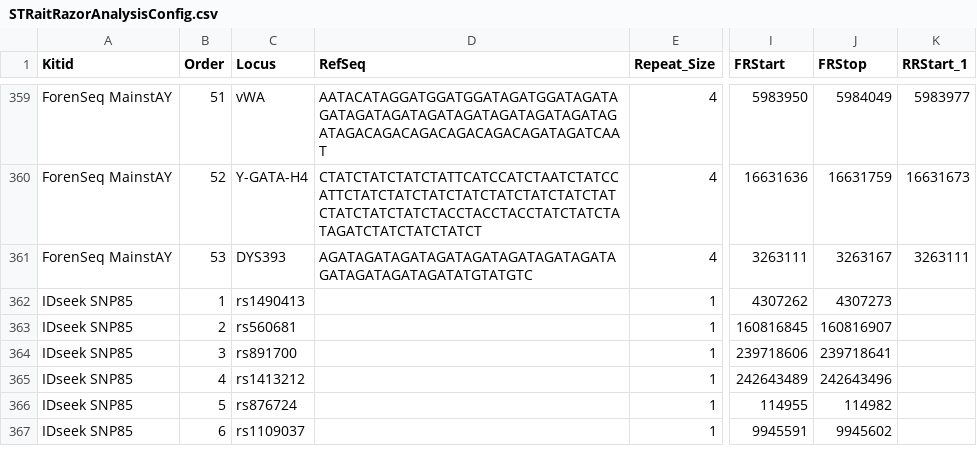
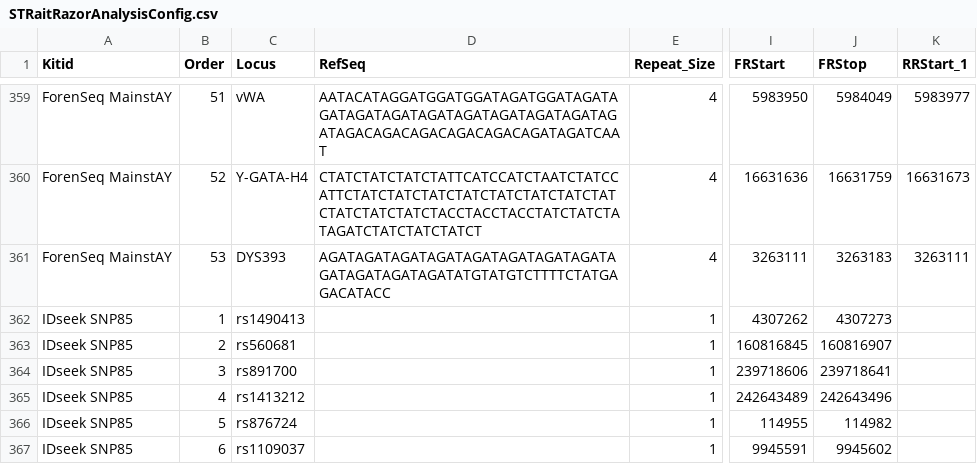
Before and after one commit to ExpectationsManaged/STRaitRazorOnline, a CSV file: db/db/STRaitRazorAnalysisConfig.csv, drawn as a sheet; only a part is shown, gaps mark what is left out; the diff names each change by its address in the sheet, - before the commit and + after, or states it on an @@ line.

Commit message:
Add files via upload

```diff
--- a/db/db/STRaitRazorAnalysisConfig.csv
+++ b/db/db/STRaitRazorAnalysisConfig.csv
-D361 (RefSeq): AGATAGATAGATAGATAGATAGATAGATAGATAGATAGATAGATAGATATGTATGTC
+D361 (RefSeq): AGATAGATAGATAGATAGATAGATAGATAGATAGATAGATAGATAGATATGTATGTCTTTTCTATGAGACATACC
-J361 (FRStop): 3263167
+J361 (FRStop): 3263183
```
